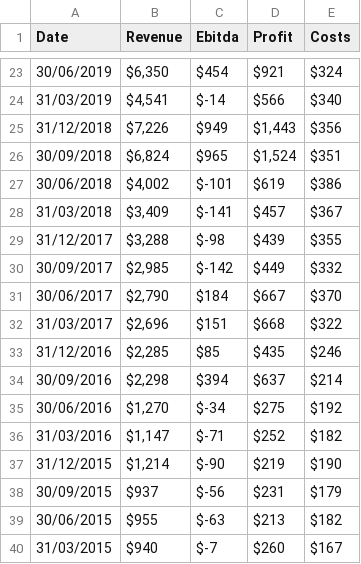
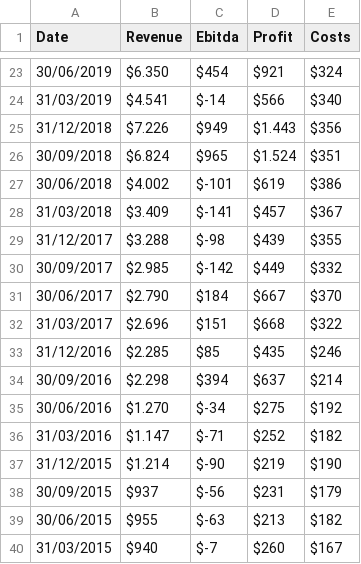
Before and after one commit to Duculet/testing, a CSV file: Tesla.csv, drawn as a sheet; only a part is shown, gaps mark what is left out; the diff covers the shown part only.

```diff
--- a/Tesla.csv
+++ b/Tesla.csv
@@ -23,16 +23,16 @@
-30/06/2019;$6,350;$454;$921;$324
-31/03/2019;$4,541;$-14;$566;$340
-31/12/2018;$7,226;$949;$1,443;$356
-30/09/2018;$6,824;$965;$1,524;$351
-30/06/2018;$4,002;$-101;$619;$386
-31/03/2018;$3,409;$-141;$457;$367
-31/12/2017;$3,288;$-98;$439;$355
-30/09/2017;$2,985;$-142;$449;$332
-30/06/2017;$2,790;$184;$667;$370
-31/03/2017;$2,696;$151;$668;$322
-31/12/2016;$2,285;$85;$435;$246
-30/09/2016;$2,298;$394;$637;$214
-30/06/2016;$1,270;$-34;$275;$192
-31/03/2016;$1,147;$-71;$252;$182
-31/12/2015;$1,214;$-90;$219;$190
+30/06/2019;$6.350;$454;$921;$324
+31/03/2019;$4.541;$-14;$566;$340
+31/12/2018;$7.226;$949;$1.443;$356
+30/09/2018;$6.824;$965;$1.524;$351
+30/06/2018;$4.002;$-101;$619;$386
+31/03/2018;$3.409;$-141;$457;$367
+31/12/2017;$3.288;$-98;$439;$355
+30/09/2017;$2.985;$-142;$449;$332
+30/06/2017;$2.790;$184;$667;$370
+31/03/2017;$2.696;$151;$668;$322
+31/12/2016;$2.285;$85;$435;$246
+30/09/2016;$2.298;$394;$637;$214
+30/06/2016;$1.270;$-34;$275;$192
+31/03/2016;$1.147;$-71;$252;$182
+31/12/2015;$1.214;$-90;$219;$190
 30/09/2015;$937;$-56;$231;$179
```
Also changed, not shown: 64 edited cells elsewhere in this file.
